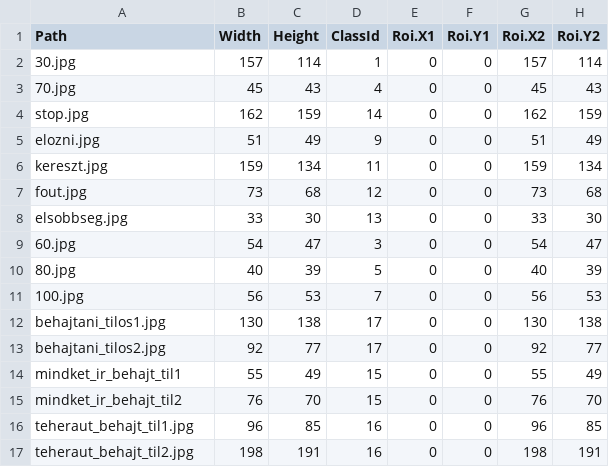
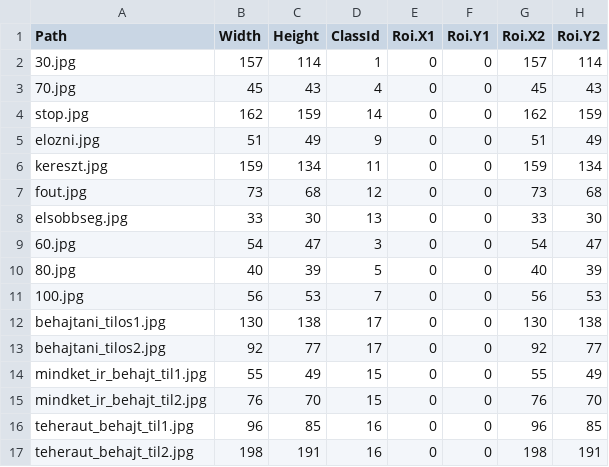
Before and after one commit to mkisjuhasz/kozlek_tablak, a CSV file: HFMyTest.csv, drawn as a sheet.

Commit message:
fix

```diff
--- a/HFMyTest.csv
+++ b/HFMyTest.csv
@@ -13,4 +13,4 @@ behajtani_tilos1.jpg,130,138,17,0,0,130,138
 behajtani_tilos2.jpg,92,77,17,0,0,92,77
-mindket_ir_behajt_til1,55,49,15,0,0,55,49
-mindket_ir_behajt_til2,76,70,15,0,0,76,70
+mindket_ir_behajt_til1.jpg,55,49,15,0,0,55,49
+mindket_ir_behajt_til2.jpg,76,70,15,0,0,76,70
 teheraut_behajt_til1.jpg,96,85,16,0,0,96,85
```
